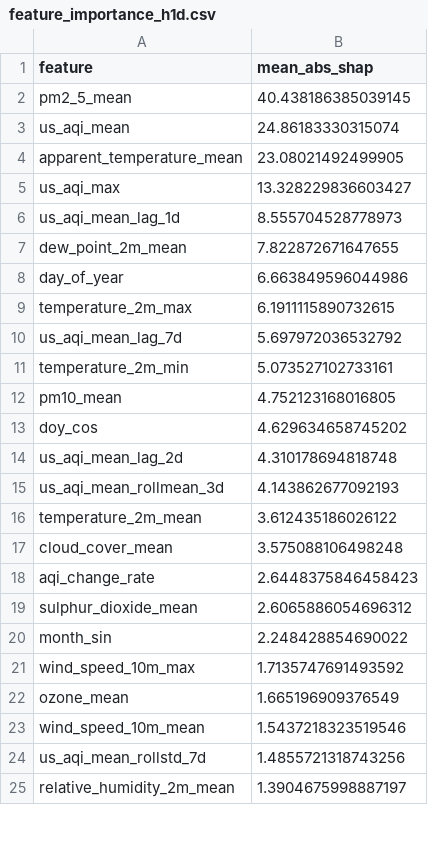
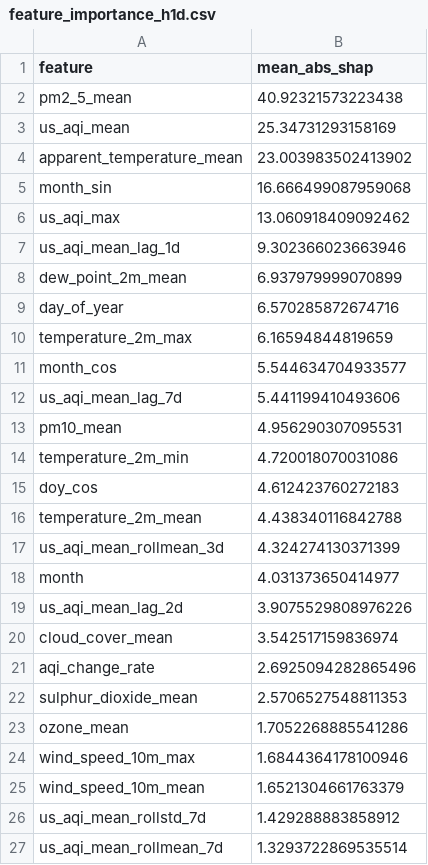
Before and after one commit to Alisha-Rehman/AgentWeather_-R, a CSV file: data/local_store/model_registry/feature_importance_h1d.csv, drawn as a sheet; only a part is shown; the diff covers the shown part only.

```diff
--- a/data/local_store/model_registry/feature_importance_h1d.csv
+++ b/data/local_store/model_registry/feature_importance_h1d.csv
@@ -1,25 +1,27 @@
 feature,mean_abs_shap
-pm2_5_mean,40.438186385039145
-us_aqi_mean,24.86183330315074
-apparent_temperature_mean,23.08021492499905
-us_aqi_max,13.328229836603427
-us_aqi_mean_lag_1d,8.555704528778973
-dew_point_2m_mean,7.822872671647655
-day_of_year,6.663849596044986
-temperature_2m_max,6.1911115890732615
-us_aqi_mean_lag_7d,5.697972036532792
-temperature_2m_min,5.073527102733161
-pm10_mean,4.752123168016805
-doy_cos,4.629634658745202
-us_aqi_mean_lag_2d,4.310178694818748
-us_aqi_mean_rollmean_3d,4.143862677092193
-temperature_2m_mean,3.612435186026122
-cloud_cover_mean,3.575088106498248
-aqi_change_rate,2.6448375846458423
-sulphur_dioxide_mean,2.6065886054696312
-month_sin,2.248428854690022
-wind_speed_10m_max,1.7135747691493592
-ozone_mean,1.665196909376549
-wind_speed_10m_mean,1.5437218323519546
-us_aqi_mean_rollstd_7d,1.4855721318743256
-relative_humidity_2m_mean,1.3904675998887197
+pm2_5_mean,40.92321573223438
+us_aqi_mean,25.34731293158169
+apparent_temperature_mean,23.003983502413902
+month_sin,16.666499087959068
+us_aqi_max,13.060918409092462
+us_aqi_mean_lag_1d,9.302366023663946
+dew_point_2m_mean,6.937979999070899
+day_of_year,6.570285872674716
+temperature_2m_max,6.16594844819659
+month_cos,5.544634704933577
+us_aqi_mean_lag_7d,5.441199410493606
+pm10_mean,4.956290307095531
+temperature_2m_min,4.720018070031086
+doy_cos,4.612423760272183
+temperature_2m_mean,4.438340116842788
+us_aqi_mean_rollmean_3d,4.324274130371399
+month,4.031373650414977
+us_aqi_mean_lag_2d,3.9075529808976226
+cloud_cover_mean,3.542517159836974
+aqi_change_rate,2.6925094282865496
+sulphur_dioxide_mean,2.5706527548811353
+ozone_mean,1.7052268885541286
+wind_speed_10m_max,1.6844364178100946
+wind_speed_10m_mean,1.6521304661763379
+us_aqi_mean_rollstd_7d,1.429288883858912
+us_aqi_mean_rollmean_7d,1.3293722869535514
```
Also changed, not shown: 4 added rows, 6 removed rows and 9 edited cells elsewhere in this file, data/local_store/model_registry/feature_importance_h2d.csv, data/local_store/model_registry/feature_importance_h3d.csv, 7 other files.
